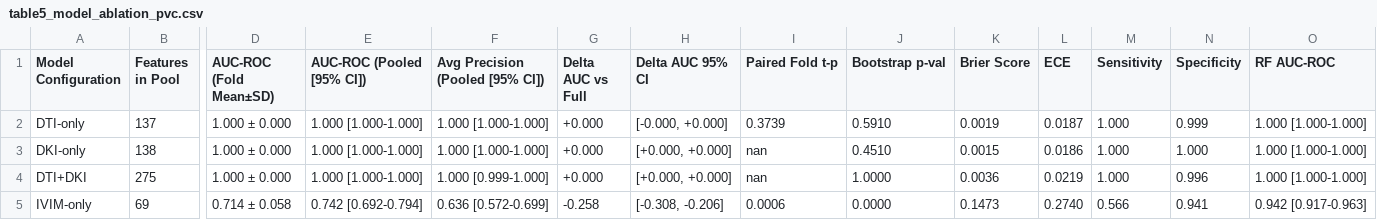
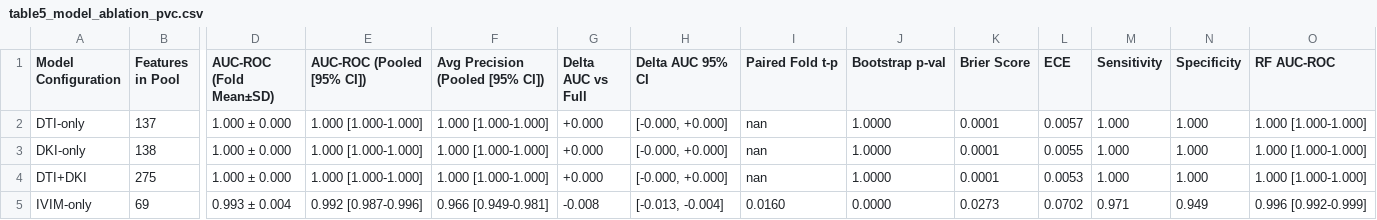
Before and after one commit to arpun/psychosis-dmri-framework, a CSV file: results/table5_model_ablation_pvc.csv, drawn as a sheet; only a part is shown, gaps mark what is left out; the diff covers the shown part only; the diff names each change by its address in the sheet, - before the commit and + after, or states it on an @@ line.

```diff
--- a/results/table5_model_ablation_pvc.csv
+++ b/results/table5_model_ablation_pvc.csv
-I2 (Paired Fold t-p): 0.3739
+I2 (Paired Fold t-p): nan
-J2 (Bootstrap p-val): 0.5910
+J2 (Bootstrap p-val): 1.0000
-K2 (Brier Score): 0.0019
+K2 (Brier Score): 0.0001
-L2 (ECE): 0.0187
+L2 (ECE): 0.0057
-N2 (Specificity): 0.999
+N2 (Specificity): 1.000
-H3:H4 (Delta AUC 95% CI): [+0.000, +0.000]
+H3:H4 (Delta AUC 95% CI): [-0.000, +0.000]
-J3 (Bootstrap p-val): 0.4510
+J3 (Bootstrap p-val): 1.0000
-K3 (Brier Score): 0.0015
+K3 (Brier Score): 0.0001
-L3 (ECE): 0.0186
+L3 (ECE): 0.0055
-F4 (Avg Precision (Pooled [95% CI])): 1.000 [0.999-1.000]
+F4 (Avg Precision (Pooled [95% CI])): 1.000 [1.000-1.000]
-K4 (Brier Score): 0.0036
+K4 (Brier Score): 0.0001
-L4 (ECE): 0.0219
+L4 (ECE): 0.0053
-N4 (Specificity): 0.996
+N4 (Specificity): 1.000
-D5 (AUC-ROC (Fold Mean±SD)): 0.714 ± 0.058
+D5 (AUC-ROC (Fold Mean±SD)): 0.993 ± 0.004
-E5 (AUC-ROC (Pooled [95% CI])): 0.742 [0.692-0.794]
+E5 (AUC-ROC (Pooled [95% CI])): 0.992 [0.987-0.996]
-F5 (Avg Precision (Pooled [95% CI])): 0.636 [0.572-0.699]
+F5 (Avg Precision (Pooled [95% CI])): 0.966 [0.949-0.981]
-G5 (Delta AUC vs Full): -0.258
+G5 (Delta AUC vs Full): -0.008
-H5 (Delta AUC 95% CI): [-0.308, -0.206]
+H5 (Delta AUC 95% CI): [-0.013, -0.004]
-I5 (Paired Fold t-p): 0.0006
+I5 (Paired Fold t-p): 0.0160
-K5 (Brier Score): 0.1473
+K5 (Brier Score): 0.0273
-L5 (ECE): 0.2740
+L5 (ECE): 0.0702
-M5 (Sensitivity): 0.566
+M5 (Sensitivity): 0.971
-N5 (Specificity): 0.941
+N5 (Specificity): 0.949
-O5 (RF AUC-ROC): 0.942 [0.917-0.963]
+O5 (RF AUC-ROC): 0.996 [0.992-0.999]
```
Also changed, not shown: 26 edited cells elsewhere in this file, results/table6_model_ablation_scz.csv, 17 other files.
